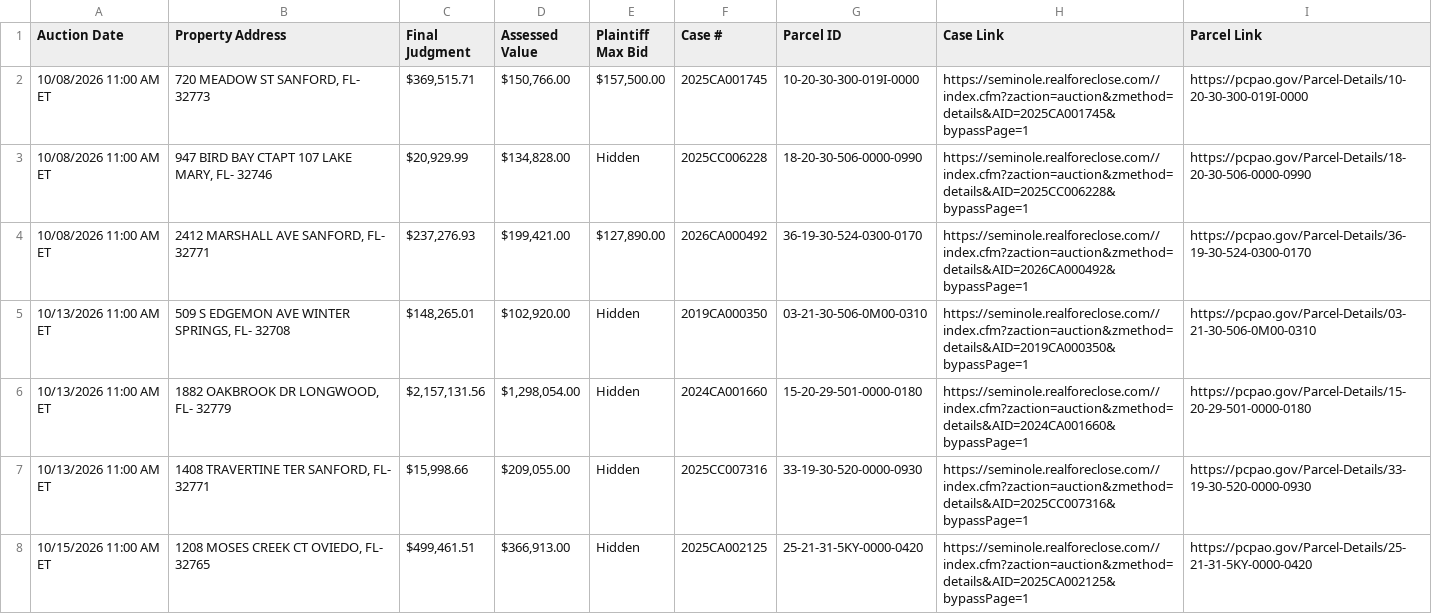
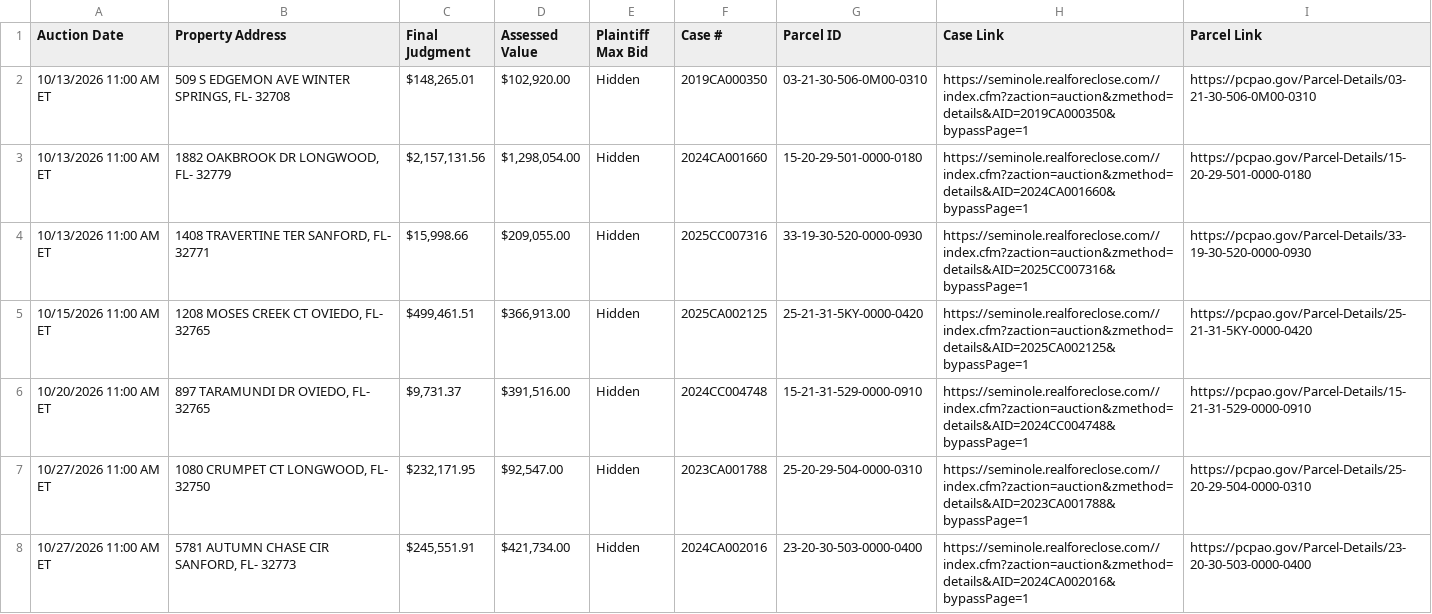
Before and after one commit to figlesias7/realforeclose-seminole, a CSV file: data/active_foreclosures.csv, drawn as a sheet; only a part is shown; the shorter side is filled out with more unchanged rows.

```diff
--- a/data/active_foreclosures.csv
+++ b/data/active_foreclosures.csv
@@ -1,5 +1,2 @@
 Auction Date,Property Address,Final Judgment,Assessed Value,Plaintiff Max Bid,Case #,Parcel ID,Case Link,Parcel Link
-10/08/2026 11:00 AM ET,"720 MEADOW ST SANFORD, FL- 32773","$369,515.71","$150,766.00","$157,500.00",2025CA001745,10-20-30-300-019I-0000,https://seminole.realforeclose.com//index.cfm?zaction=auction&zmethod=details&AID=2025CA001745&bypassPage=1,https://pcpao.gov/Parcel-Details/10-20-30-300-019I-0000
-10/08/2026 11:00 AM ET,"947 BIRD BAY CTAPT 107 LAKE MARY, FL- 32746","$20,929.99","$134,828.00",Hidden,2025CC006228,18-20-30-506-0000-0990,https://seminole.realforeclose.com//index.cfm?zaction=auction&zmethod=details&AID=2025CC006228&bypassPage=1,https://pcpao.gov/Parcel-Details/18-20-30-506-0000-0990
-10/08/2026 11:00 AM ET,"2412 MARSHALL AVE SANFORD, FL- 32771","$237,276.93","$199,421.00","$127,890.00",2026CA000492,36-19-30-524-0300-0170,https://seminole.realforeclose.com//index.cfm?zaction=auction&zmethod=details&AID=2026CA000492&bypassPage=1,https://pcpao.gov/Parcel-Details/36-19-30-524-0300-0170
 10/13/2026 11:00 AM ET,"509 S EDGEMON AVE WINTER SPRINGS, FL- 32708","$148,265.01","$102,920.00",Hidden,2019CA000350,03-21-30-506-0M00-0310,https://seminole.realforeclose.com//index.cfm?zaction=auction&zmethod=details&AID=2019CA000350&bypassPage=1,https://pcpao.gov/Parcel-Details/03-21-30-506-0M00-0310
```
Also changed, not shown: data/event_log.csv, 3 other files.
